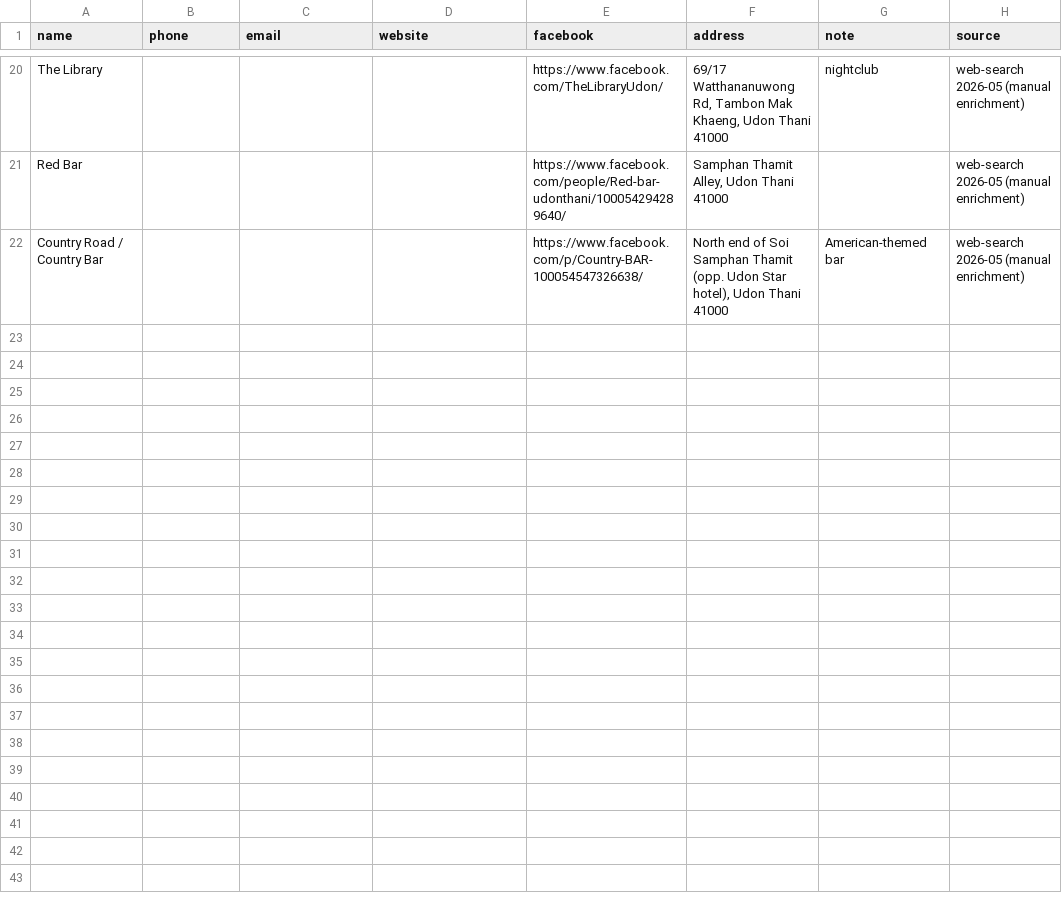
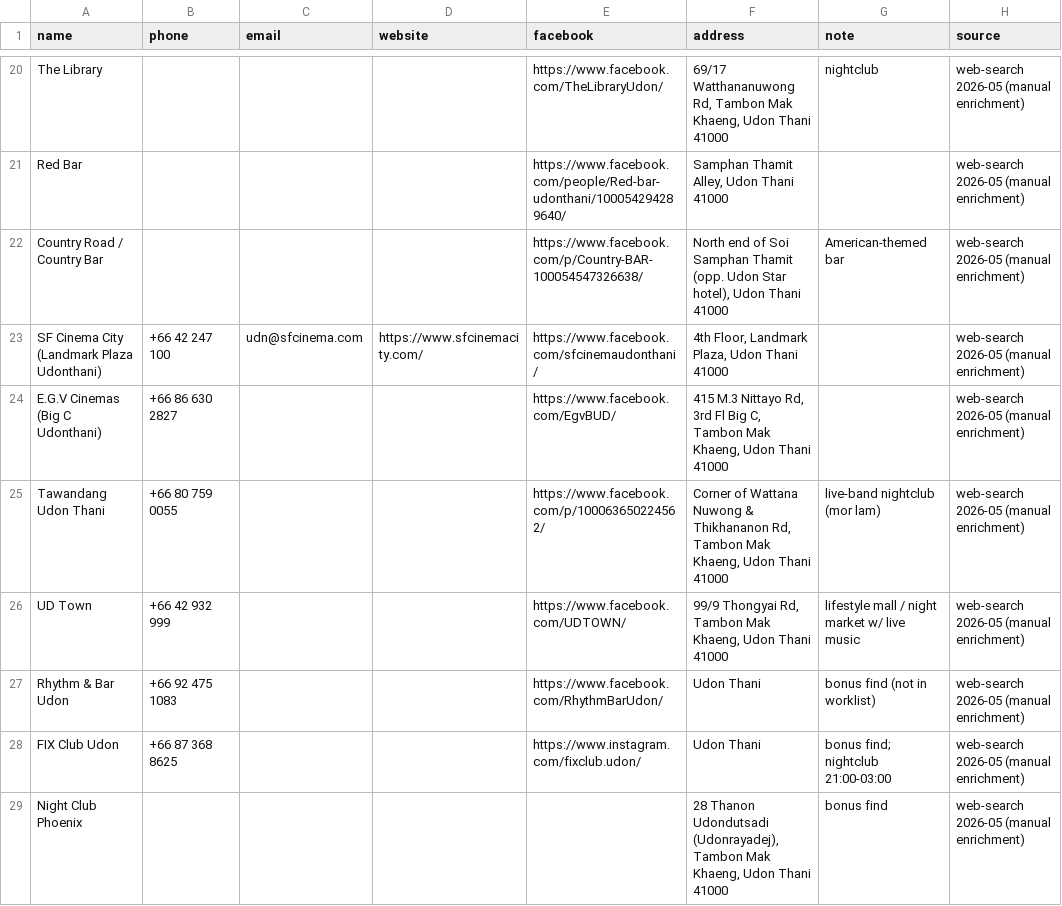
Before and after one commit to Runeov/Tilgjengelig, a CSV file: scrapers/thailand_hospitality/data/udon_barshow_contacts.csv, drawn as a sheet; only a part is shown, gaps mark what is left out.

```diff
--- a/scrapers/thailand_hospitality/data/udon_barshow_contacts.csv
+++ b/scrapers/thailand_hospitality/data/udon_barshow_contacts.csv
@@ -22 +22,8 @@ Red Bar,,,,https://www.facebook.com/people/Red-bar-udonthani/100054294289640/,"S
 Country Road / Country Bar,,,,https://www.facebook.com/p/Country-BAR-100054547326638/,"North end of Soi Samphan Thamit (opp. Udon Star hotel), Udon Thani 41000",American-themed bar,web-search 2026-05 (manual enrichment)
+SF Cinema City (Landmark Plaza Udonthani),+66 42 247 100,udn@sfcinema.com,https://www.sfcinemacity.com/,https://www.facebook.com/sfcinemaudonthani/,"4th Floor, Landmark Plaza, Udon Thani 41000",,web-search 2026-05 (manual enrichment)
+E.G.V Cinemas (Big C Udonthani),+66 86 630 2827,,,https://www.facebook.com/EgvBUD/,"415 M.3 Nittayo Rd, 3rd Fl Big C, Tambon Mak Khaeng, Udon Thani 41000",,web-search 2026-05 (manual enrichment)
+Tawandang Udon Thani,+66 80 759 0055,,,https://www.facebook.com/p/100063650224562/,"Corner of Wattana Nuwong & Thikhananon Rd, Tambon Mak Khaeng, Udon Thani 41000",live-band nightclub (mor lam),web-search 2026-05 (manual enrichment)
+UD Town,+66 42 932 999,,,https://www.facebook.com/UDTOWN/,"99/9 Thongyai Rd, Tambon Mak Khaeng, Udon Thani 41000",lifestyle mall / night market w/ live music,web-search 2026-05 (manual enrichment)
+Rhythm & Bar Udon,+66 92 475 1083,,,https://www.facebook.com/RhythmBarUdon/,Udon Thani,bonus find (not in worklist),web-search 2026-05 (manual enrichment)
+FIX Club Udon,+66 87 368 8625,,,https://www.instagram.com/fixclub.udon/,Udon Thani,bonus find; nightclub 21:00-03:00,web-search 2026-05 (manual enrichment)
+Night Club Phoenix,,,,,"28 Thanon Udondutsadi (Udonrayadej), Tambon Mak Khaeng, Udon Thani 41000",bonus find,web-search 2026-05 (manual enrichment)
```
Also changed, not shown: 1 other file.
